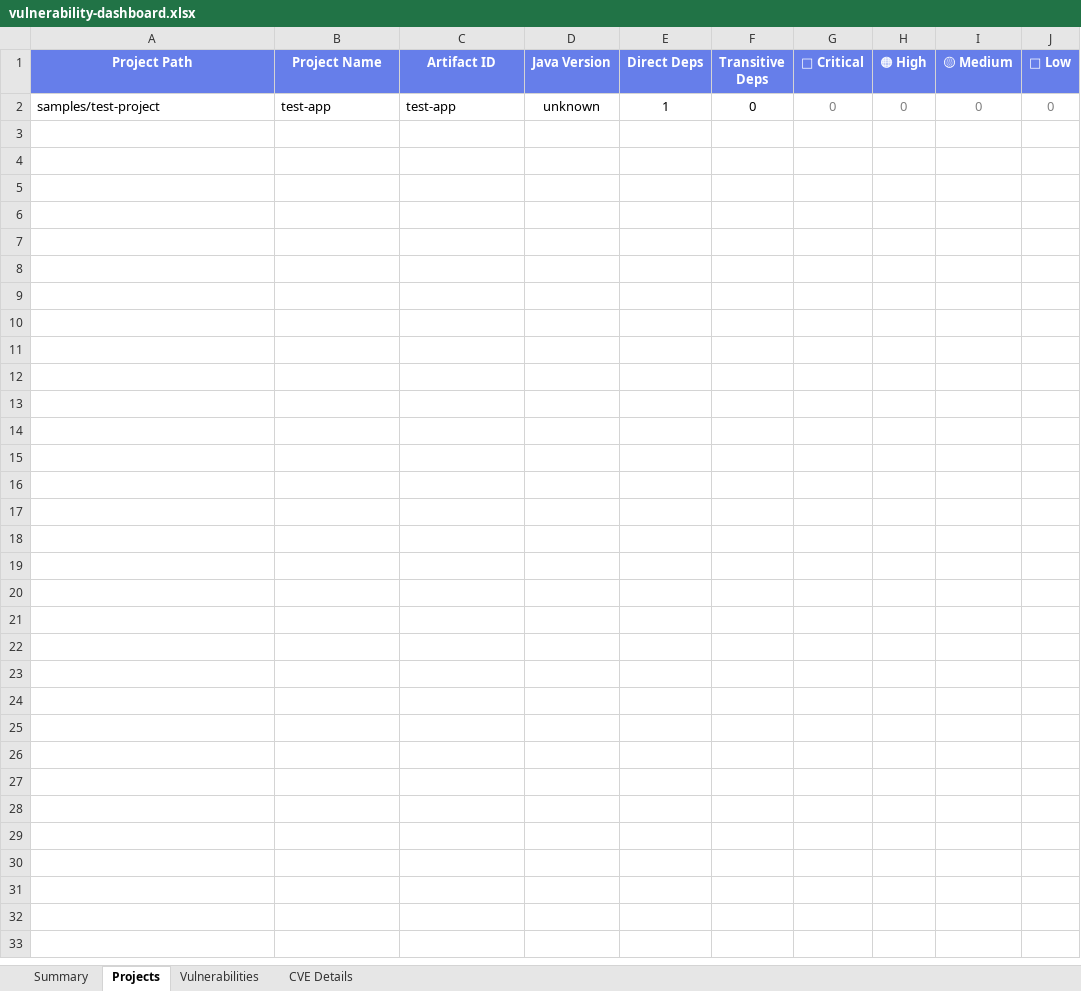
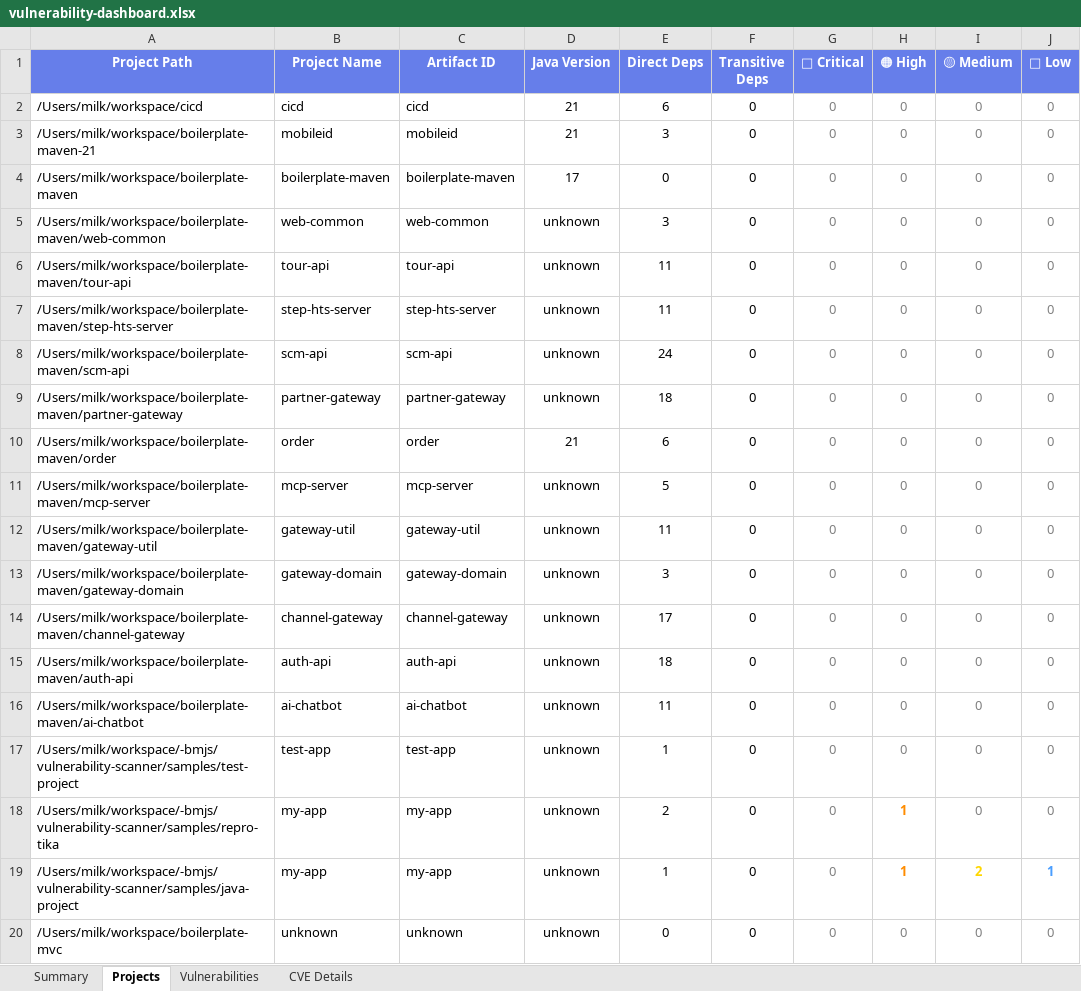
Before and after one commit to lswteen/-bmjs, an Excel workbook: vulnerability-scanner/output/vulnerability-dashboard.xlsx, sheet Projects, drawn as a sheet; only a part is shown; values as stored, in another font and other column widths than the file's, no borders; addresses are those after the commit; the diff covers the shown part only; the diff names each change by its address in the sheet, - before the commit and + after, or states it on an @@ line.

Commit message:
add : git repo dashboard 추가 modify : 가독성, 차트랜더링

```diff
--- a/vulnerability-scanner/output/vulnerability-dashboard.xlsx (sheet Projects)
+++ b/vulnerability-scanner/output/vulnerability-dashboard.xlsx (sheet Projects)
+row 2: /Users/milk/workspace/cicd | cicd | cicd | 21 | 6 | 0 | 0 | 0 | 0 | 0
+row 3: /Users/milk/workspace/boilerplate-maven-21 | mobileid | mobileid | 21 | 3 | 0 | 0 | 0 | 0 | 0
+row 4: /Users/milk/workspace/boilerplate-maven | boilerplate-maven | boilerplate-maven | 17 | 0 | 0 | 0 | 0 | 0 | 0
+row 5: /Users/milk/workspace/boilerplate-maven/web-common | web-common | web-common | unknown | 3 | 0 | 0 | 0 | 0 | 0
+row 6: /Users/milk/workspace/boilerplate-maven/tour-api | tour-api | tour-api | unknown | 11 | 0 | 0 | 0 | 0 | 0
+row 7: /Users/milk/workspace/boilerplate-maven/step-hts-server | step-hts-server | step-hts-server | unknown | 11 | 0 | 0 | 0 | 0 | 0
+row 8: /Users/milk/workspace/boilerplate-maven/scm-api | scm-api | scm-api | unknown | 24 | 0 | 0 | 0 | 0 | 0
+row 9: /Users/milk/workspace/boilerplate-maven/partner-gateway | partner-gateway | partner-gateway | unknown | 18 | 0 | 0 | 0 | 0 | 0
+row 10: /Users/milk/workspace/boilerplate-maven/order | order | order | 21 | 6 | 0 | 0 | 0 | 0 | 0
+row 11: /Users/milk/workspace/boilerplate-maven/mcp-server | mcp-server | mcp-server | unknown | 5 | 0 | 0 | 0 | 0 | 0
+row 12: /Users/milk/workspace/boilerplate-maven/gateway-util | gateway-util | gateway-util | unknown | 11 | 0 | 0 | 0 | 0 | 0
+row 13: /Users/milk/workspace/boilerplate-maven/gateway-domain | gateway-domain | gateway-domain | unknown | 3 | 0 | 0 | 0 | 0 | 0
+row 14: /Users/milk/workspace/boilerplate-maven/channel-gateway | channel-gateway | channel-gateway | unknown | 17 | 0 | 0 | 0 | 0 | 0
+row 15: /Users/milk/workspace/boilerplate-maven/auth-api | auth-api | auth-api | unknown | 18 | 0 | 0 | 0 | 0 | 0
+row 16: /Users/milk/workspace/boilerplate-maven/ai-chatbot | ai-chatbot | ai-chatbot | unknown | 11 | 0 | 0 | 0 | 0 | 0
-A17 (Project Path): samples/test-project
+A17 (Project Path): /Users/milk/workspace/-bmjs/vulnerability-scanner/samples/test-project
+row 18: /Users/milk/workspace/-bmjs/vulnerability-scanner/samples/repro-tika | my-app | my-app | unknown | 2 | 0 | 0 | 1 | 0 | 0
+row 19: /Users/milk/workspace/-bmjs/vulnerability-scanner/samples/java-project | my-app | my-app | unknown | 1 | 0 | 0 | 1 | 2 | 1
+row 20: /Users/milk/workspace/boilerplate-mvc | unknown | unknown | unknown | 0 | 0 | 0 | 0 | 0 | 0
```
Also changed, not shown: 12 added rows elsewhere in this sheet, sheet Vulnerabilities, sheet CVE Details, sheet Summary, 16 other files.
